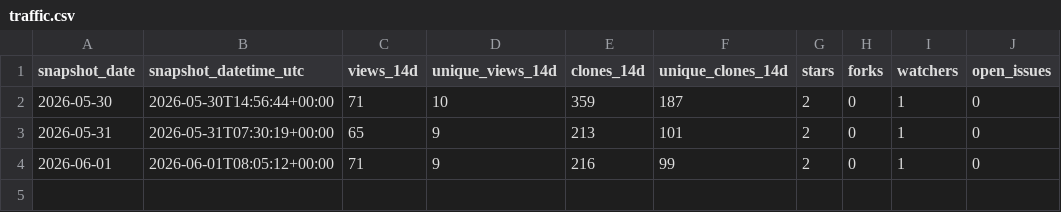
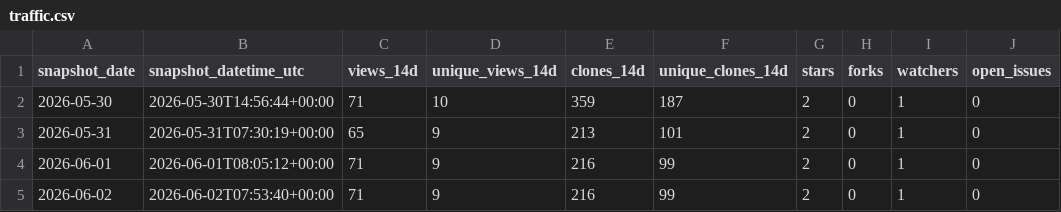
Before and after one commit to danielep71/VBA-DATETIMEPICKER, a CSV file: data/traffic.csv, drawn as a sheet; the diff names each change by its address in the sheet, - before the commit and + after, or states it on an @@ line.

```diff
--- a/data/traffic.csv
+++ b/data/traffic.csv
+row 5: 2026-06-02 | 2026-06-02T07:53:40+00:00 | 71 | 9 | 216 | 99 | 2 | 0 | 1 | 0
```
Also changed, not shown: data/popular_paths.csv, 1 other file.
